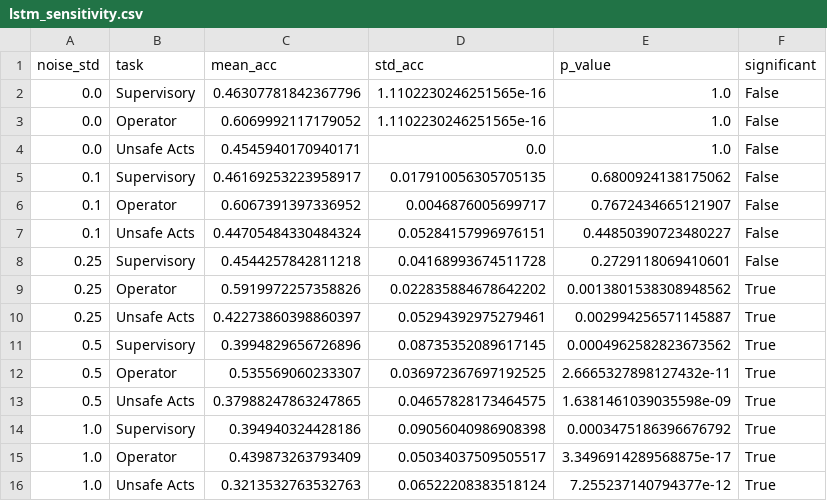
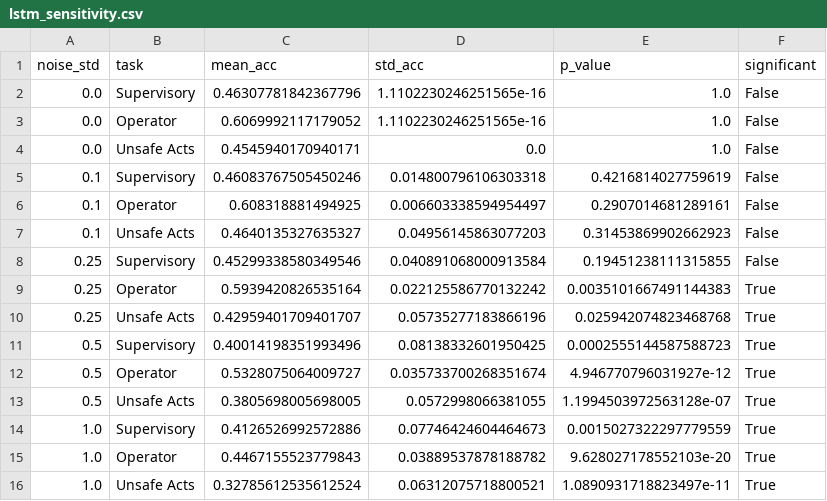
Before and after one commit to kcava2/Sequential-Causal-Architecture-for-Multimodal-Aviation-Accident-Prediction, a CSV file: results/lstm_sensitivity.csv, drawn as a sheet.

```diff
--- a/results/lstm_sensitivity.csv
+++ b/results/lstm_sensitivity.csv
@@ -4,13 +4,13 @@ noise_std,task,mean_acc,std_acc,p_value,significant
 0.0,Unsafe Acts,0.4545940170940171,0.0,1.0,False
-0.1,Supervisory,0.46169253223958917,0.017910056305705135,0.6800924138175062,False
-0.1,Operator,0.6067391397336952,0.0046876005699717,0.7672434665121907,False
-0.1,Unsafe Acts,0.44705484330484324,0.05284157996976151,0.44850390723480227,False
-0.25,Supervisory,0.4544257842811218,0.04168993674511728,0.2729118069410601,False
-0.25,Operator,0.5919972257358826,0.022835884678642202,0.0013801538308948562,True
-0.25,Unsafe Acts,0.42273860398860397,0.05294392975279461,0.002994256571145887,True
-0.5,Supervisory,0.3994829656726896,0.08735352089617145,0.0004962582823673562,True
-0.5,Operator,0.535569060233307,0.036972367697192525,2.6665327898127432e-11,True
-0.5,Unsafe Acts,0.37988247863247865,0.04657828173464575,1.6381461039035598e-09,True
-1.0,Supervisory,0.394940324428186,0.09056040986908398,0.0003475186396676792,True
-1.0,Operator,0.439873263793409,0.05034037509505517,3.3496914289568875e-17,True
-1.0,Unsafe Acts,0.3213532763532763,0.06522208383518124,7.255237140794377e-12,True
+0.1,Supervisory,0.46083767505450246,0.014800796106303318,0.4216814027759619,False
+0.1,Operator,0.608318881494925,0.006603338594954497,0.2907014681289161,False
+0.1,Unsafe Acts,0.4640135327635327,0.04956145863077203,0.31453869902662923,False
+0.25,Supervisory,0.45299338580349546,0.040891068000913584,0.19451238111315855,False
+0.25,Operator,0.5939420826535164,0.022125586770132242,0.0035101667491144383,True
+0.25,Unsafe Acts,0.42959401709401707,0.05735277183866196,0.025942074823468768,True
+0.5,Supervisory,0.40014198351993496,0.08138332601950425,0.0002555144587588723,True
+0.5,Operator,0.5328075064009727,0.035733700268351674,4.946770796031927e-12,True
+0.5,Unsafe Acts,0.3805698005698005,0.0572998066381055,1.1994503972563128e-07,True
+1.0,Supervisory,0.4126526992572886,0.07746424604464673,0.0015027322297779559,True
+1.0,Operator,0.4467155523779843,0.03889537878188782,9.628027178552103e-20,True
+1.0,Unsafe Acts,0.32785612535612524,0.06312075718800521,1.0890931718823497e-11,True
```
Also changed, not shown: results/bn_ablation_sensitivity.csv, results/bn_eval_metrics.csv, 29 other files.
